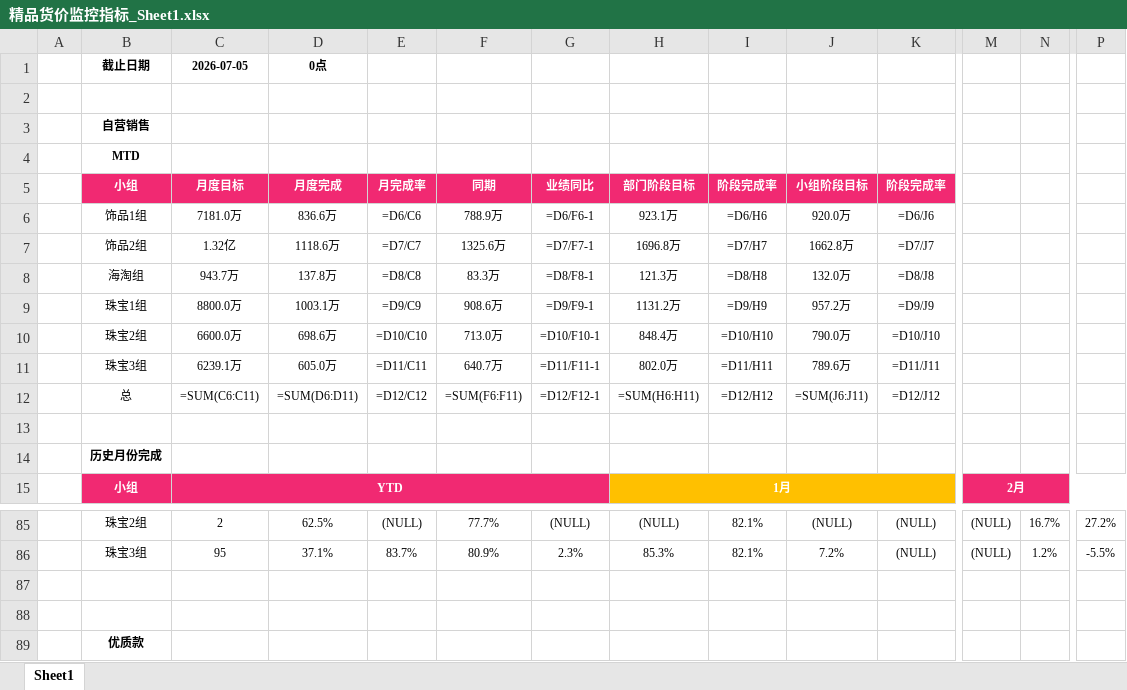
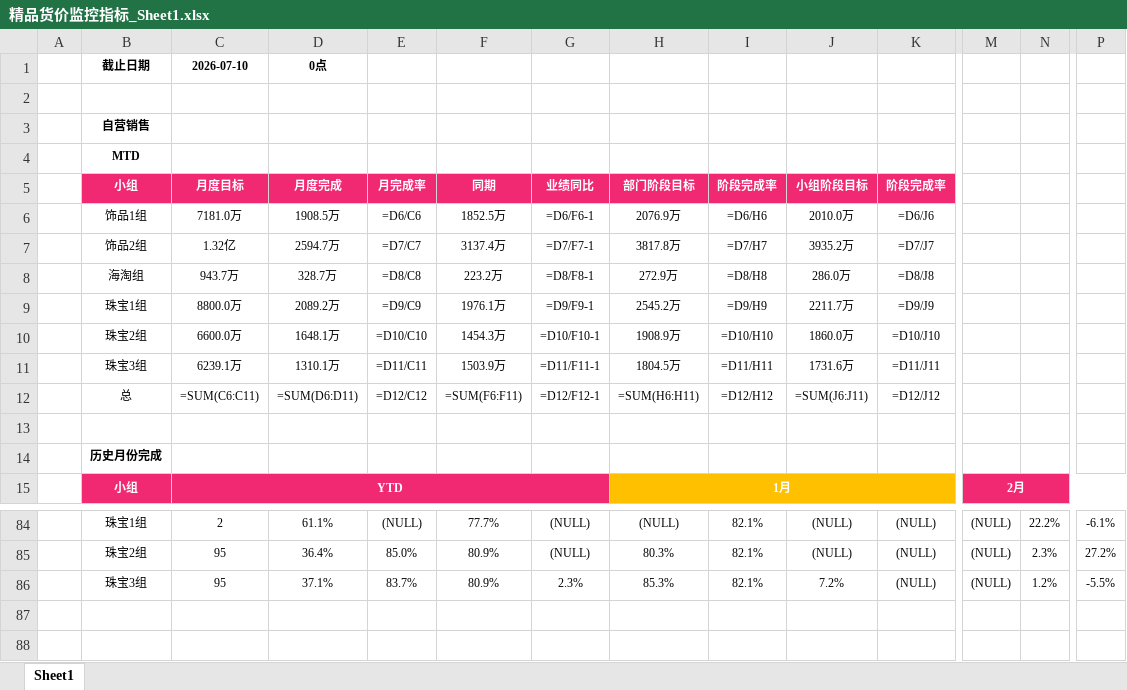
Before and after one commit to parylonglong-max/vip-dashboard, an Excel workbook: downloads/精品货价监控指标_Sheet1.xlsx, sheet Sheet1, drawn as a sheet; only a part is shown, gaps mark what is left out; the shorter side is filled out with more unchanged rows; values as stored, in another font and other column widths than the file's, no borders; formulas without a stored value are shown as written; conditional formats not drawn; addresses are those after the commit; rows hold the shown columns only; the diff covers the shown part only; the diff names each change by its address in the sheet, - before the commit and + after, or states it on an @@ line.

```diff
--- a/downloads/精品货价监控指标_Sheet1.xlsx (sheet Sheet1)
+++ b/downloads/精品货价监控指标_Sheet1.xlsx (sheet Sheet1)
-C1: 2026-07-05
+C1: 2026-07-10
-D6: 836.6万
+D6: 1908.5万
-F6: 788.9万
+F6: 1852.5万
-H6: 923.1万
+H6: 2076.9万
-J6: 920.0万
+J6: 2010.0万
-D7: 1118.6万
+D7: 2594.7万
-F7: 1325.6万
+F7: 3137.4万
-H7: 1696.8万
+H7: 3817.8万
-J7: 1662.8万
+J7: 3935.2万
-D8: 137.8万
+D8: 328.7万
-F8: 83.3万
+F8: 223.2万
-H8: 121.3万
+H8: 272.9万
-J8: 132.0万
+J8: 286.0万
-D9: 1003.1万
+D9: 2089.2万
-F9: 908.6万
+F9: 1976.1万
-H9: 1131.2万
+H9: 2545.2万
-J9: 957.2万
+J9: 2211.7万
-D10: 698.6万
+D10: 1648.1万
-F10: 713.0万
+F10: 1454.3万
-H10: 848.4万
+H10: 1908.9万
-J10: 790.0万
+J10: 1860.0万
-D11: 605.0万
+D11: 1310.1万
-F11: 640.7万
+F11: 1503.9万
-H11: 802.0万
+H11: 1804.5万
-J11: 789.6万
+J11: 1731.6万
-B84: 珠宝2组
+B84: 珠宝1组
-D84: 62.5%
+D84: 61.1%
-N84: 16.7%
+N84: 22.2%
-P84: 27.2%
+P84: -6.1%
+row 85:  | 珠宝2组 | 95 | 36.4% | 85.0% | 80.9% | (NULL) | 80.3% | 82.1% | (NULL) | (NULL) | (NULL) | 2.3% | 27.2%
```
Also changed, not shown: 8 added rows, 9 removed rows and 33 edited cells elsewhere in this sheet, 1 other file.
